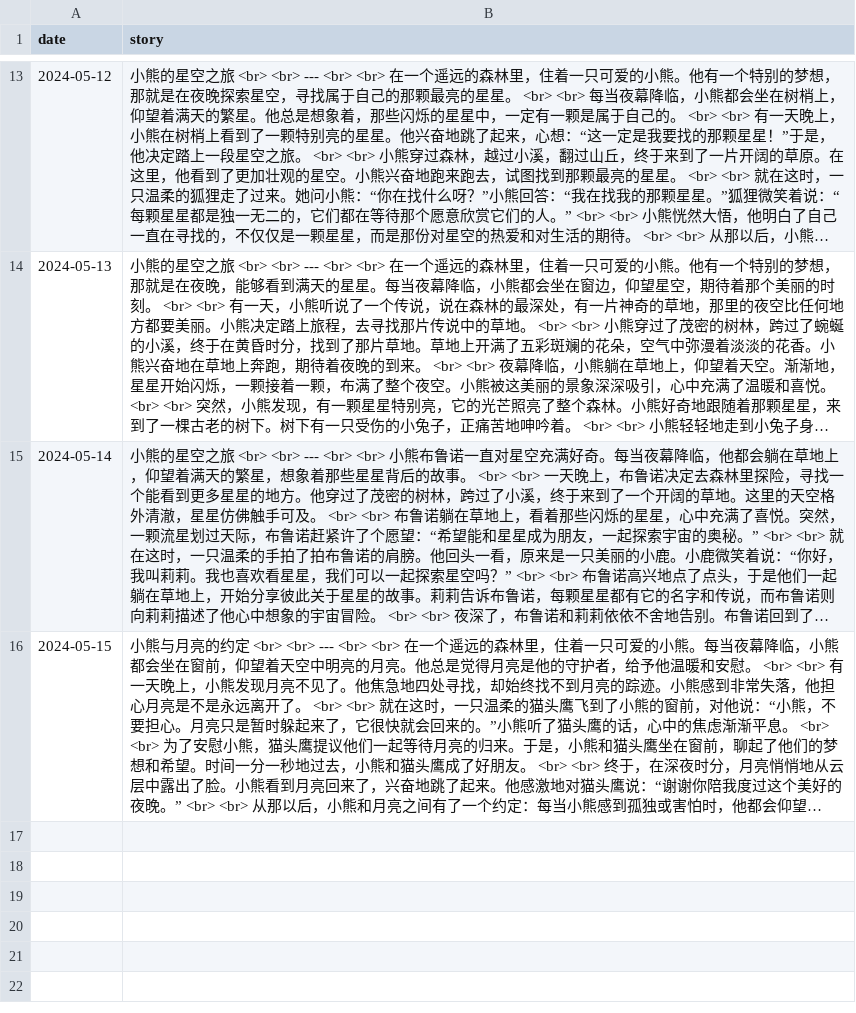
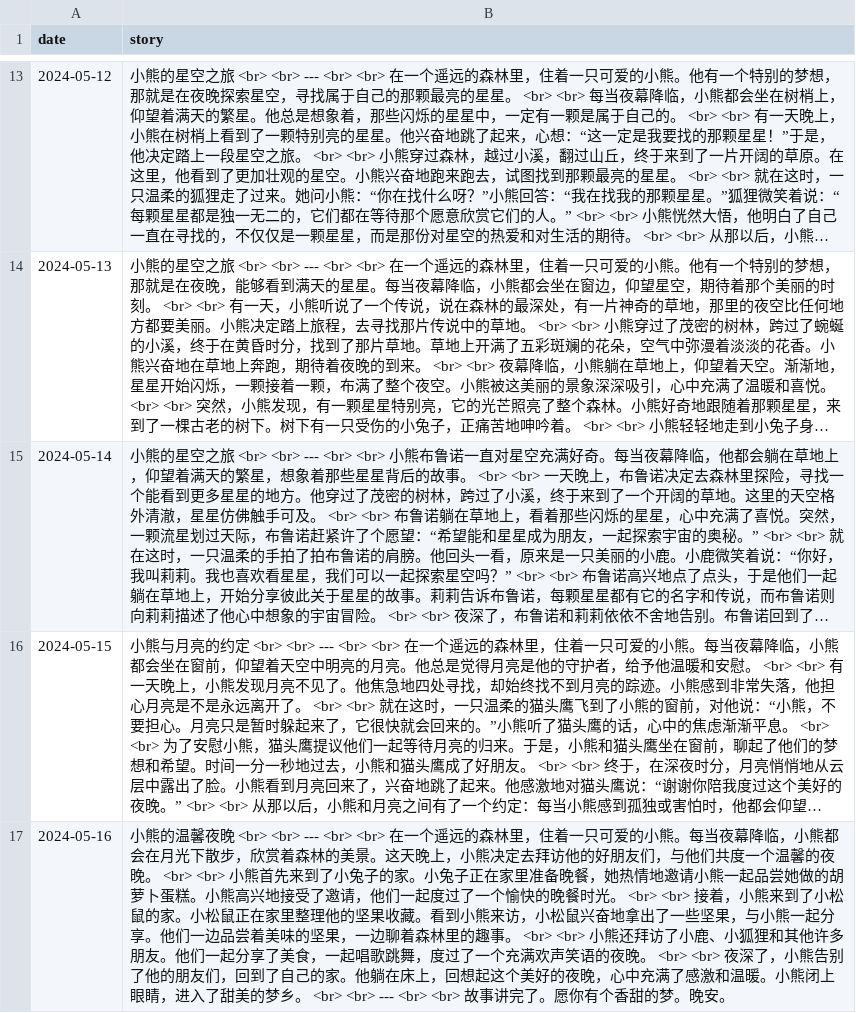
Before and after one commit to flowergod/storyBot, a CSV file: stories.csv, drawn as a sheet; only a part is shown, gaps mark what is left out; long unchanged cells end in …; the diff names each change by its address in the sheet, - before the commit and + after, or states it on an @@ line.

Commit message:
Update stories.csv with new story

```diff
--- a/stories.csv
+++ b/stories.csv
+row 17: 2024-05-16 | 小熊的温馨夜晚 <br> <br> --- <br> <br> 在一个遥远的森林里，住着一只可爱的小熊。每当夜幕降临，小熊都会在月光下散步，欣赏着森林的美景。这天晚上，小熊决定去拜访他的好朋友们，与他们共度一个温馨的夜晚。 <br> <br> 小熊首先来到了小兔子的家。小兔子正在家里准备晚餐，她热情地邀请小熊一起品尝她做的胡萝卜蛋糕。小熊高兴地接受了邀请，他们一起度过了一个愉快的晚餐时光。 <br> <br> 接着，小熊来到了小松鼠的家。小松鼠正在家里整理他的坚果收藏。看到小熊来访，小松鼠兴奋地拿出了一些坚果，与小熊一起分享。他们一边品尝着美味的坚果，一边聊着森林里的趣事。 <br> <br> 小熊还拜访了小鹿、小狐狸和其他许多朋友。他们一起分享了美食，一起唱歌跳舞，度过了一个充满欢声笑语的夜晚。 <br> <br> 夜深了，小熊告别了他的朋友们，回到了自己的家。他躺在床上，回想起这个美好的夜晚，心中充满了感激和温暖。小熊闭上眼睛，进入了甜美的梦乡。 <br> <br> --- <br> <br> 故事讲完了。愿你有个香甜的梦。晚安。
```
